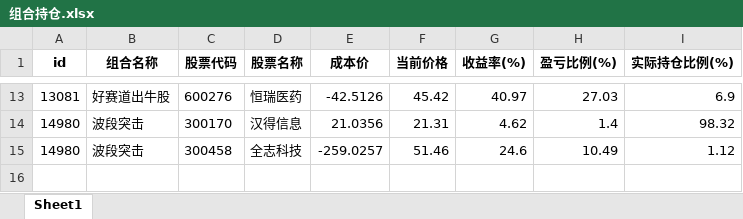
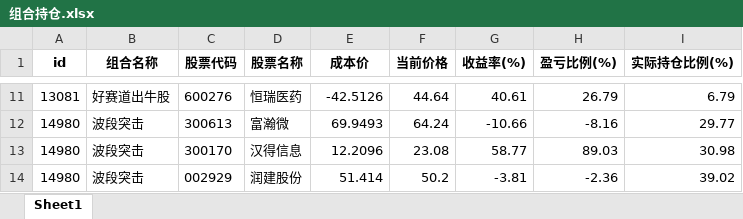
Before and after one commit to githubxander1/Investment, an Excel workbook: others/量化投资/THS/自动化交易_同花顺/data/组合持仓.xlsx, sheet Sheet1, drawn as a sheet; only a part is shown, gaps mark what is left out; values as stored, in another font and other column widths than the file's, no borders; removed rows and columns are numbered as before the commit, all else as after; the diff covers the shown part only; the diff names each change by its address in the sheet, - before the commit and + after, or states it on an @@ line.

```diff
--- a/others/量化投资/THS/自动化交易_同花顺/data/组合持仓.xlsx (sheet Sheet1)
+++ b/others/量化投资/THS/自动化交易_同花顺/data/组合持仓.xlsx (sheet Sheet1)
-F11 (当前价格): 45.42
+F11 (当前价格): 44.64
-G11 (收益率(%)): 40.97
+G11 (收益率(%)): 40.61
-H11 (盈亏比例(%)): 27.03
+H11 (盈亏比例(%)): 26.79
-I11 (实际持仓比例(%)): 6.9
+I11 (实际持仓比例(%)): 6.79
+row 12: 14980 | 波段突击 | 300613 | 富瀚微 | 69.9493 | 64.24 | -10.66 | -8.16 | 29.77
-E13 (成本价): 21.0356
+E13 (成本价): 12.2096
-F13 (当前价格): 21.31
+F13 (当前价格): 23.08
-G13 (收益率(%)): 4.62
+G13 (收益率(%)): 58.77
-H13 (盈亏比例(%)): 1.4
+H13 (盈亏比例(%)): 89.03
-I13 (实际持仓比例(%)): 98.32
+I13 (实际持仓比例(%)): 30.98
-row 15: 14980 | 波段突击 | 300458 | 全志科技 | -259.0257 | 51.46 | 24.6 | 10.49 | 1.12
+row 14: 14980 | 波段突击 | 002929 | 润建股份 | 51.414 | 50.2 | -3.81 | -2.36 | 39.02
```
Also changed, not shown: 2 added rows, 4 removed rows and 28 edited cells elsewhere in this sheet, others/量化投资/THS/自动化交易_同花顺/data/策略今天调仓.xlsx, others/量化投资/THS/自动化交易_同花顺/data/组合今天调仓.xlsx, 18 other files.
